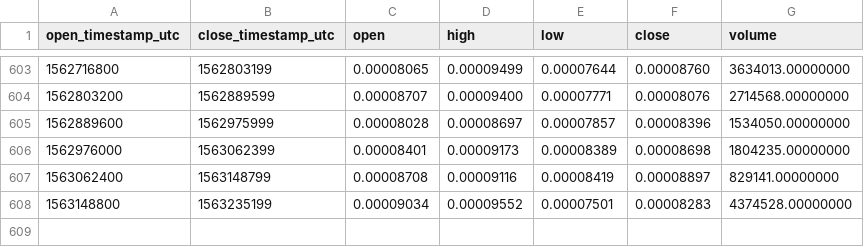
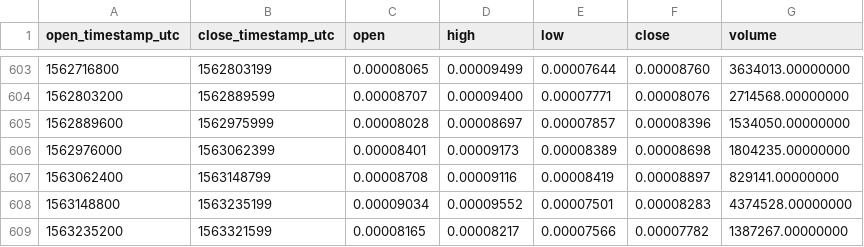
Before and after one commit to cryptobigbro/binance-CDTETH, a CSV file: binance-CDTETH-1d.csv, drawn as a sheet; only a part is shown, gaps mark what is left out.

Commit message:
Update OHLCV data.

```diff
--- a/binance-CDTETH-1d.csv
+++ b/binance-CDTETH-1d.csv
@@ -608 +608,2 @@ open_timestamp_utc,close_timestamp_utc,open,high,low,close,volume
 1563148800,1563235199,0.00009034,0.00009552,0.00007501,0.00008283,4374528.00000000
+1563235200,1563321599,0.00008165,0.00008217,0.00007566,0.00007782,1387267.00000000
```
Also changed, not shown: 1 other file.
